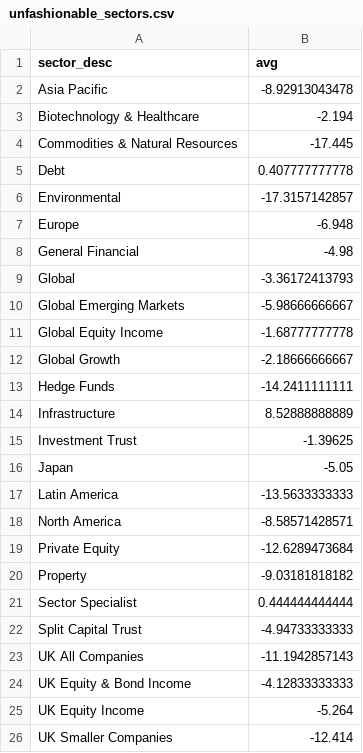
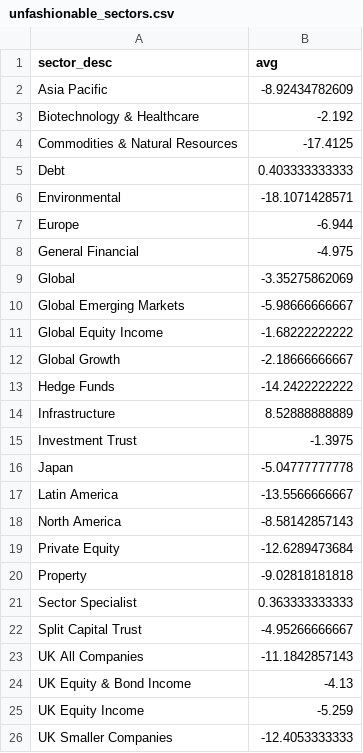
Before and after one commit to KqSMea8/picker, a CSV file: unfashionable_sectors.csv, drawn as a sheet.

```diff
--- a/unfashionable_sectors.csv
+++ b/unfashionable_sectors.csv
@@ -1,26 +1,26 @@
 sector_desc,avg
-Asia Pacific,-8.92913043478
-Biotechnology & Healthcare,-2.194
-Commodities & Natural Resources,-17.445
-Debt,0.407777777778
-Environmental,-17.3157142857
-Europe,-6.948
-General Financial,-4.98
-Global,-3.36172413793
+Asia Pacific,-8.92434782609
+Biotechnology & Healthcare,-2.192
+Commodities & Natural Resources,-17.4125
+Debt,0.403333333333
+Environmental,-18.1071428571
+Europe,-6.944
+General Financial,-4.975
+Global,-3.35275862069
 Global Emerging Markets,-5.98666666667
-Global Equity Income,-1.68777777778
+Global Equity Income,-1.68222222222
 Global Growth,-2.18666666667
-Hedge Funds,-14.2411111111
+Hedge Funds,-14.2422222222
 Infrastructure,8.52888888889
-Investment Trust,-1.39625
-Japan,-5.05
-Latin America,-13.5633333333
-North America,-8.58571428571
+Investment Trust,-1.3975
+Japan,-5.04777777778
+Latin America,-13.5566666667
+North America,-8.58142857143
 Private Equity,-12.6289473684
-Property,-9.03181818182
-Sector Specialist,0.444444444444
-Split Capital Trust,-4.94733333333
-UK All Companies,-11.1942857143
-UK Equity & Bond Income,-4.12833333333
-UK Equity Income,-5.264
-UK Smaller Companies,-12.414
+Property,-9.02818181818
+Sector Specialist,0.363333333333
+Split Capital Trust,-4.95266666667
+UK All Companies,-11.1842857143
+UK Equity & Bond Income,-4.13
+UK Equity Income,-5.259
+UK Smaller Companies,-12.4053333333
```
Also changed, not shown: invtrust_details.csv, 2 other files.
